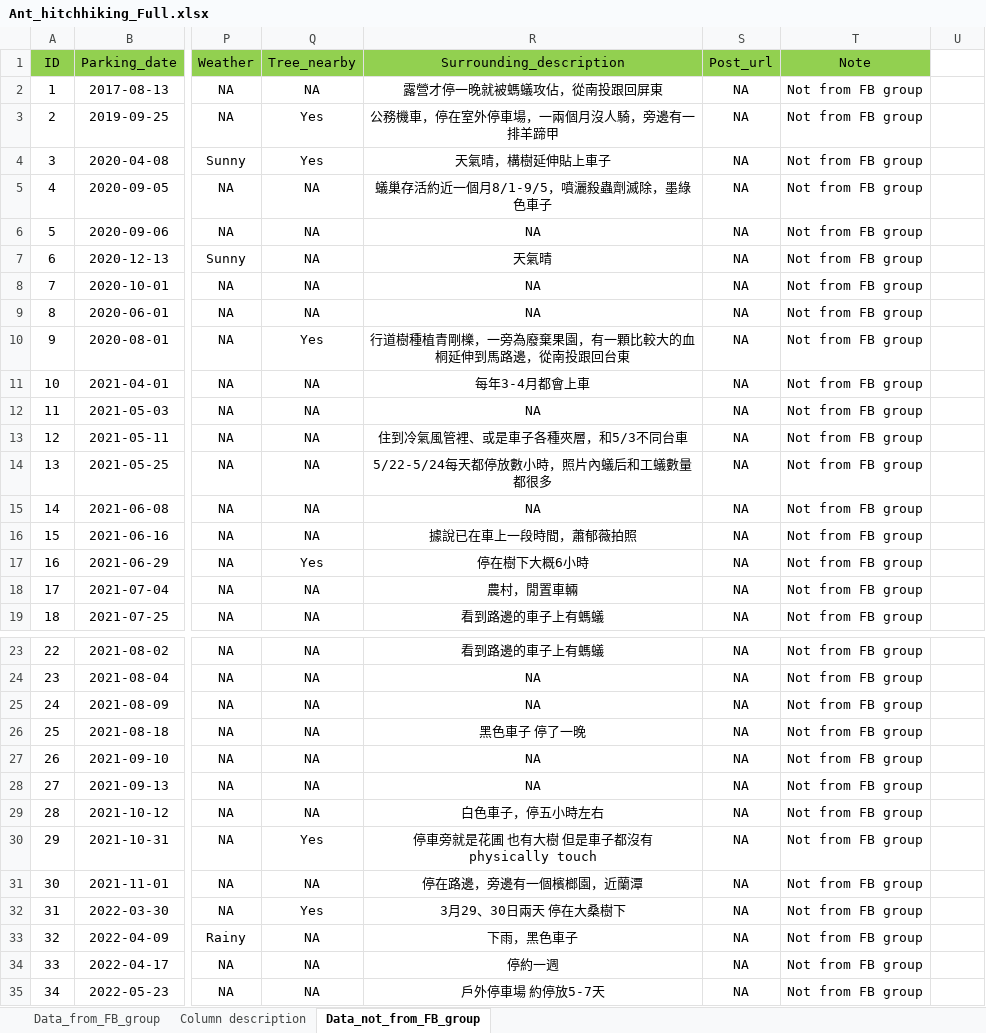
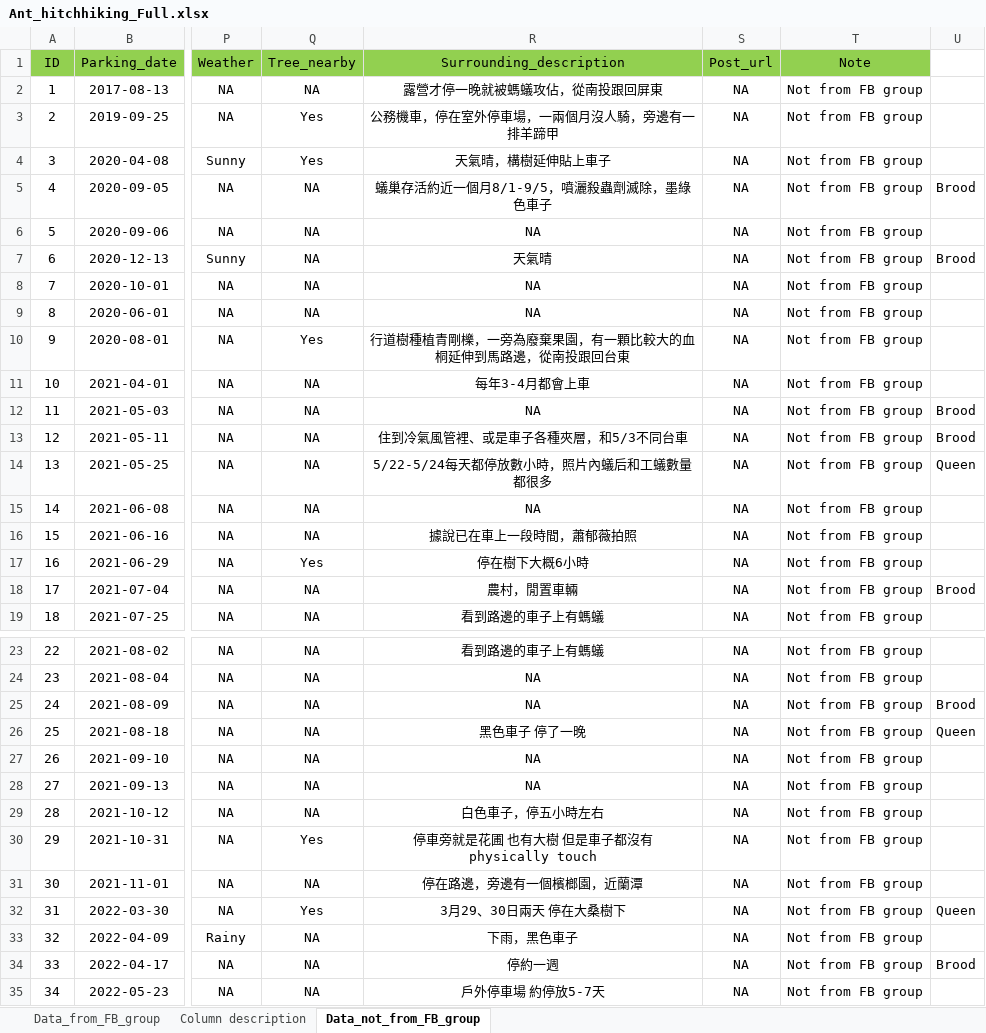
Before and after one commit to GenChangHSU/2024_Ant_Hitchhiking_on_Vehicles_in_Taiwan, an Excel workbook: 01_Data_raw/Ant_hitchhiking_Full.xlsx, sheet Data_not_from_FB_group, drawn as a sheet; only a part is shown, gaps mark what is left out; values as stored, in another font and other column widths than the file's, no borders; the diff names each change by its address in the sheet, - before the commit and + after, or states it on an @@ line.

```diff
--- a/01_Data_raw/Ant_hitchhiking_Full.xlsx (sheet Data_not_from_FB_group)
+++ b/01_Data_raw/Ant_hitchhiking_Full.xlsx (sheet Data_not_from_FB_group)
-U5: (empty)
+U5: Brood
-U7: (empty)
+U7: Brood
-U12:U13: (empty)
+U12:U13: Brood
-U14: (empty)
+U14: Queen
-U18: (empty)
+U18: Brood
-U25: (empty)
+U25: Brood
-U26: (empty)
+U26: Queen
-U32: (empty)
+U32: Queen
-U34: (empty)
+U34: Brood
```
Also changed, not shown: 2 other files.
